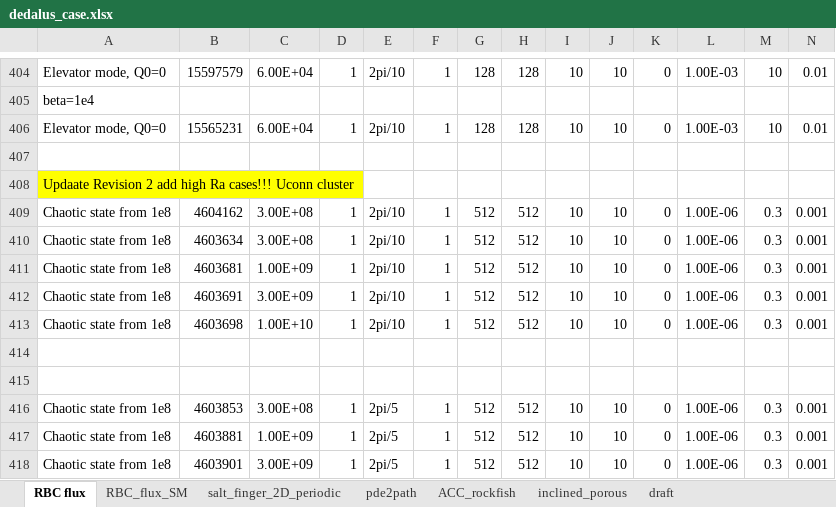
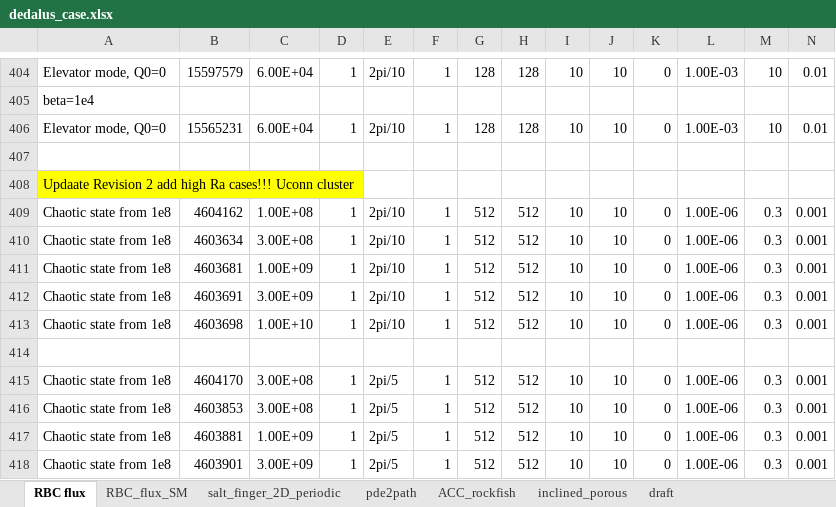
Before and after one commit to cliu124/dedalus_main, an Excel workbook: dedalus_case.xlsx, sheet RBC flux, drawn as a sheet; only a part is shown, gaps mark what is left out; values as stored, in another font and other column widths than the file's, no borders; rows hold the shown columns only; the diff names each change by its address in the sheet, - before the commit and + after, or states it on an @@ line.

```diff
--- a/dedalus_case.xlsx (sheet RBC flux)
+++ b/dedalus_case.xlsx (sheet RBC flux)
-C409: 3.00E+08
+C409: 1.00E+08
-row 415: (empty)
+row 415: Chaotic state from 1e8 | 4604170 | 3.00E+08 | 1 | 2pi/5 | 1 | 512 | 512 | 10 | 10 | 0 | 1.00E-06 | 0.3 | 0.001
```
Also changed, not shown: 1 other file.
